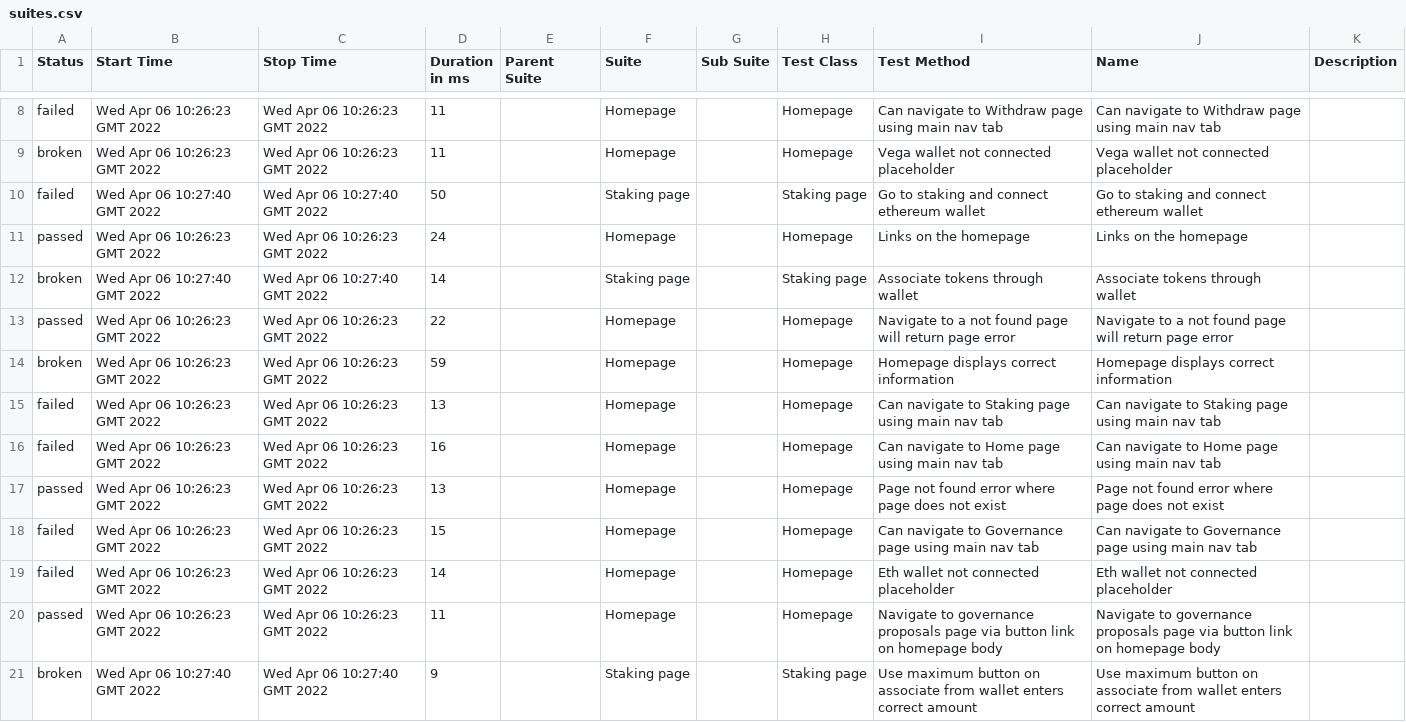
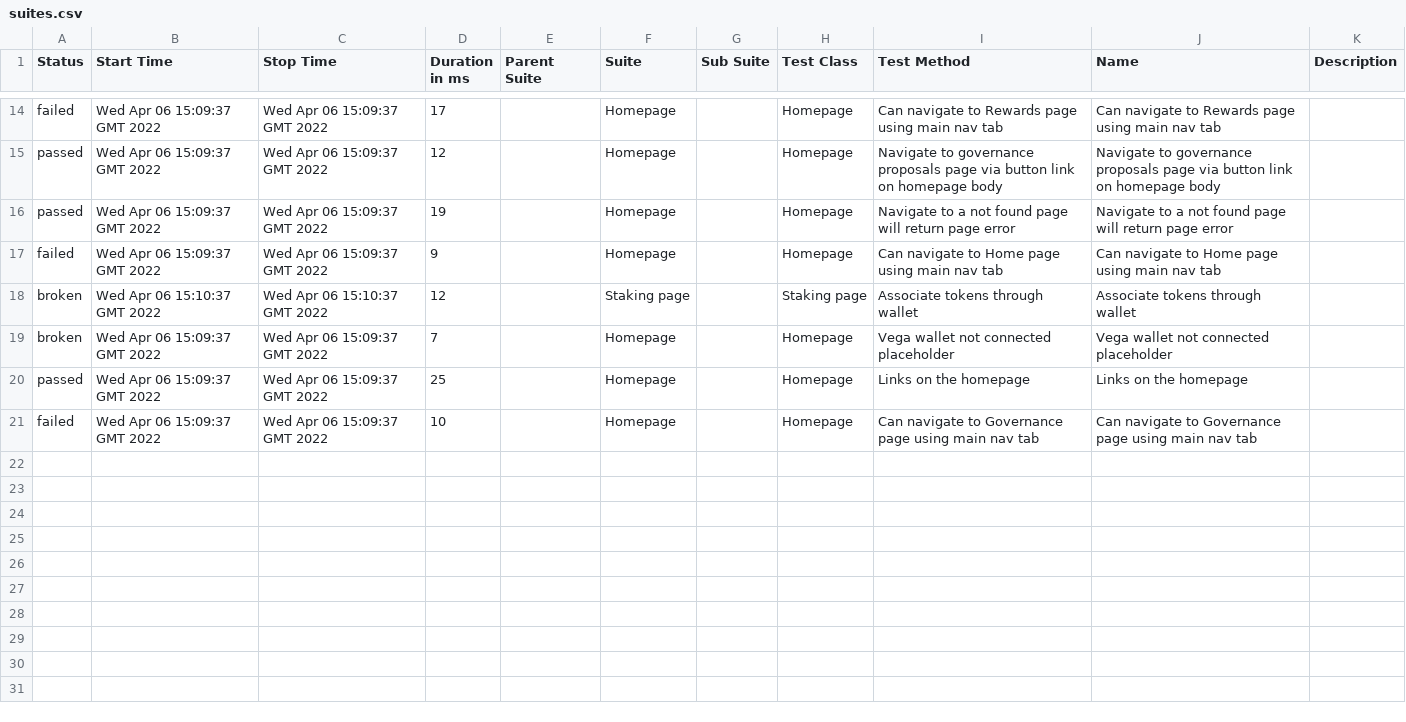
Before and after one commit to vegaprotocol/token-frontend, a CSV file: 184/data/suites.csv, drawn as a sheet; only a part is shown, gaps mark what is left out; the diff covers the shown part only.

```diff
--- a/184/data/suites.csv
+++ b/184/data/suites.csv
@@ -8,14 +14,8 @@
-"failed","Wed Apr 06 10:26:23 GMT 2022","Wed Apr 06 10:26:23 GMT 2022","11","","Homepage","","Homepage","Can navigate to Withdraw page using main nav tab","Can navigate to Withdraw page using main nav tab",""
-"broken","Wed Apr 06 10:26:23 GMT 2022","Wed Apr 06 10:26:23 GMT 2022","11","","Homepage","","Homepage","Vega wallet not connected placeholder","Vega wallet not connected placeholder",""
-"failed","Wed Apr 06 10:27:40 GMT 2022","Wed Apr 06 10:27:40 GMT 2022","50","","Staking page","","Staking page","Go to staking and connect ethereum wallet","Go to staking and connect ethereum wallet",""
-"passed","Wed Apr 06 10:26:23 GMT 2022","Wed Apr 06 10:26:23 GMT 2022","24","","Homepage","","Homepage","Links on the homepage","Links on the homepage",""
-"broken","Wed Apr 06 10:27:40 GMT 2022","Wed Apr 06 10:27:40 GMT 2022","14","","Staking page","","Staking page","Associate tokens through wallet","Associate tokens through wallet",""
-"passed","Wed Apr 06 10:26:23 GMT 2022","Wed Apr 06 10:26:23 GMT 2022","22","","Homepage","","Homepage","Navigate to a not found page will return page error","Navigate to a not found page will return page error",""
-"broken","Wed Apr 06 10:26:23 GMT 2022","Wed Apr 06 10:26:23 GMT 2022","59","","Homepage","","Homepage","Homepage displays correct information","Homepage displays correct information",""
-"failed","Wed Apr 06 10:26:23 GMT 2022","Wed Apr 06 10:26:23 GMT 2022","13","","Homepage","","Homepage","Can navigate to Staking page using main nav tab","Can navigate to Staking page using main nav tab",""
-"failed","Wed Apr 06 10:26:23 GMT 2022","Wed Apr 06 10:26:23 GMT 2022","16","","Homepage","","Homepage","Can navigate to Home page using main nav tab","Can navigate to Home page using main nav tab",""
-"passed","Wed Apr 06 10:26:23 GMT 2022","Wed Apr 06 10:26:23 GMT 2022","13","","Homepage","","Homepage","Page not found error where page does not exist","Page not found error where page does not exist",""
-"failed","Wed Apr 06 10:26:23 GMT 2022","Wed Apr 06 10:26:23 GMT 2022","15","","Homepage","","Homepage","Can navigate to Governance page using main nav tab","Can navigate to Governance page using main nav tab",""
-"failed","Wed Apr 06 10:26:23 GMT 2022","Wed Apr 06 10:26:23 GMT 2022","14","","Homepage","","Homepage","Eth wallet not connected placeholder","Eth wallet not connected placeholder",""
-"passed","Wed Apr 06 10:26:23 GMT 2022","Wed Apr 06 10:26:23 GMT 2022","11","","Homepage","","Homepage","Navigate to governance proposals page via button link on homepage body","Navigate to governance proposals page via button link on homepage body",""
-"broken","Wed Apr 06 10:27:40 GMT 2022","Wed Apr 06 10:27:40 GMT 2022","9","","Staking page","","Staking page","Use maximum button on associate from wallet enters correct amount","Use maximum button on associate from wallet enters correct amount",""
+"failed","Wed Apr 06 15:09:37 GMT 2022","Wed Apr 06 15:09:37 GMT 2022","17","","Homepage","","Homepage","Can navigate to Rewards page using main nav tab","Can navigate to Rewards page using main nav tab",""
+"passed","Wed Apr 06 15:09:37 GMT 2022","Wed Apr 06 15:09:37 GMT 2022","12","","Homepage","","Homepage","Navigate to governance proposals page via button link on homepage body","Navigate to governance proposals page via button link on homepage body",""
+"passed","Wed Apr 06 15:09:37 GMT 2022","Wed Apr 06 15:09:37 GMT 2022","19","","Homepage","","Homepage","Navigate to a not found page will return page error","Navigate to a not found page will return page error",""
+"failed","Wed Apr 06 15:09:37 GMT 2022","Wed Apr 06 15:09:37 GMT 2022","9","","Homepage","","Homepage","Can navigate to Home page using main nav tab","Can navigate to Home page using main nav tab",""
+"broken","Wed Apr 06 15:10:37 GMT 2022","Wed Apr 06 15:10:37 GMT 2022","12","","Staking page","","Staking page","Associate tokens through wallet","Associate tokens through wallet",""
+"broken","Wed Apr 06 15:09:37 GMT 2022","Wed Apr 06 15:09:37 GMT 2022","7","","Homepage","","Homepage","Vega wallet not connected placeholder","Vega wallet not connected placeholder",""
+"passed","Wed Apr 06 15:09:37 GMT 2022","Wed Apr 06 15:09:37 GMT 2022","25","","Homepage","","Homepage","Links on the homepage","Links on the homepage",""
+"failed","Wed Apr 06 15:09:37 GMT 2022","Wed Apr 06 15:09:37 GMT 2022","10","","Homepage","","Homepage","Can navigate to Governance page using main nav tab","Can navigate to Governance page using main nav tab",""
```
Also changed, not shown: 7 added rows, 1 removed row and 22 edited cells elsewhere in this file, 46 other files.
